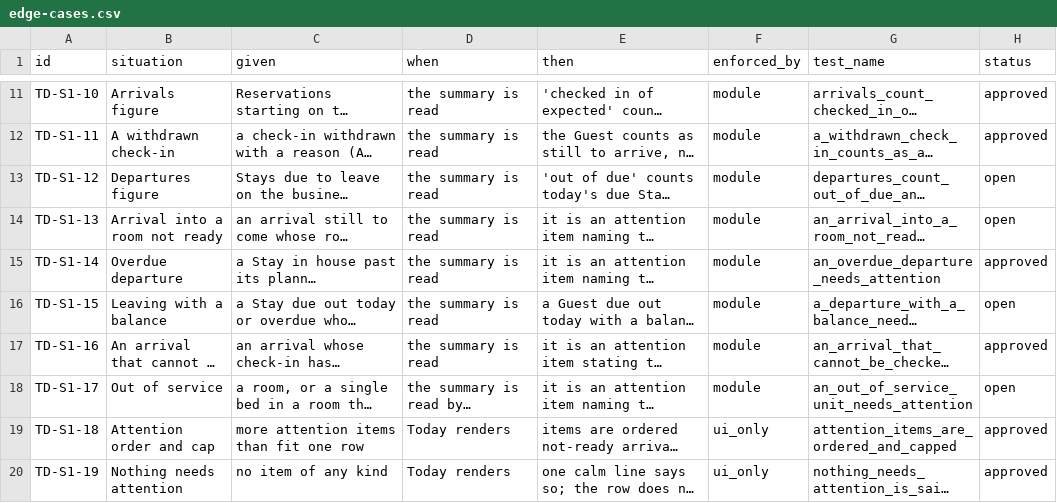
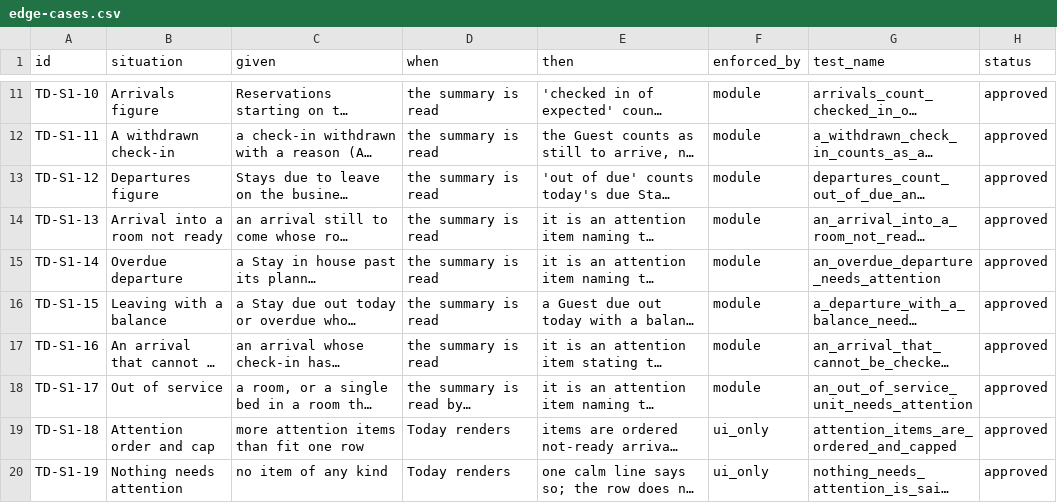
Before and after one commit to prizic/ranza, a CSV file: docs/features/today-dashboard/edge-cases.csv, drawn as a sheet; only a part is shown, gaps mark what is left out; long unchanged cells end in …; the diff covers the shown part only; the diff names each change by its address in the sheet, - before the commit and + after, or states it on an @@ line.

Commit message:
docs(today): the owner approves slice 1's open rows
TD-S1-02, -12, -13, -15, -17 and -22 are approved as built (2026-09-26).
TD-S2-05 is deferred: no list takes an id to open at yet. TD-DEF-02 and
TD-DEF-03 say what now stands in their way — maintenance has merged and a
card of open requests is its own designed slice; closing the day records
no handover notes.

```diff
--- a/docs/features/today-dashboard/edge-cases.csv
+++ b/docs/features/today-dashboard/edge-cases.csv
-H13:H14 (status): open
+H13:H14 (status): approved
-H16 (status): open
+H16 (status): approved
-H18 (status): open
+H18 (status): approved
```
Also changed, not shown: 7 edited cells elsewhere in this file.
